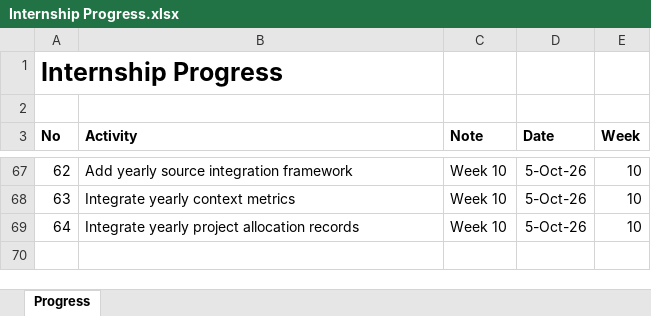
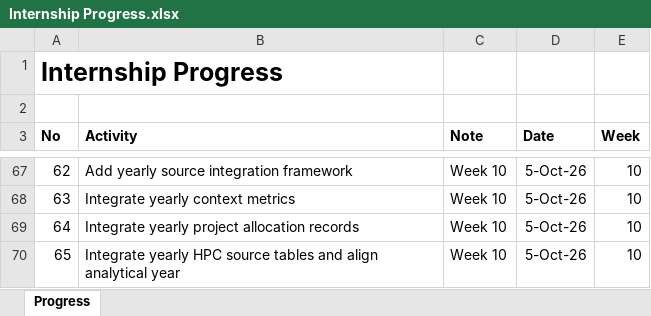
Before and after one commit to yusufkurniar/aas-supercomputing-demand-forecasting, an Excel workbook: assets/progress/Internship Progress.xlsx, sheet Progress, drawn as a sheet; only a part is shown, gaps mark what is left out; values as stored, in another font and other column widths than the file's, no borders; the diff names each change by its address in the sheet, - before the commit and + after, or states it on an @@ line.

Commit message:
Integrate yearly HPC source tables and align analytical year
- combine Context_Metrics, Project_Allocations and Resource_Envelope across yearly workbooks
- preserve source filename and source period for provenance
- retain heterogeneous source fields without premature standardisation
- import project and resource records as text to avoid inconsistent type inference
- create a common analytical year across integrated demand and allocation tables
- prioritise NCMAS and allocation year where available
- use source-period ending year as the fallback analytical year
- confirm consistent year alignment from 2014 to 2026

```diff
--- a/assets/progress/Internship Progress.xlsx (sheet Progress)
+++ b/assets/progress/Internship Progress.xlsx (sheet Progress)
+row 70: 65 | Integrate yearly HPC source tables and align analytical year | Week 10 | 5-Oct-26 | 10
```
Also changed, not shown: 4 other files.
